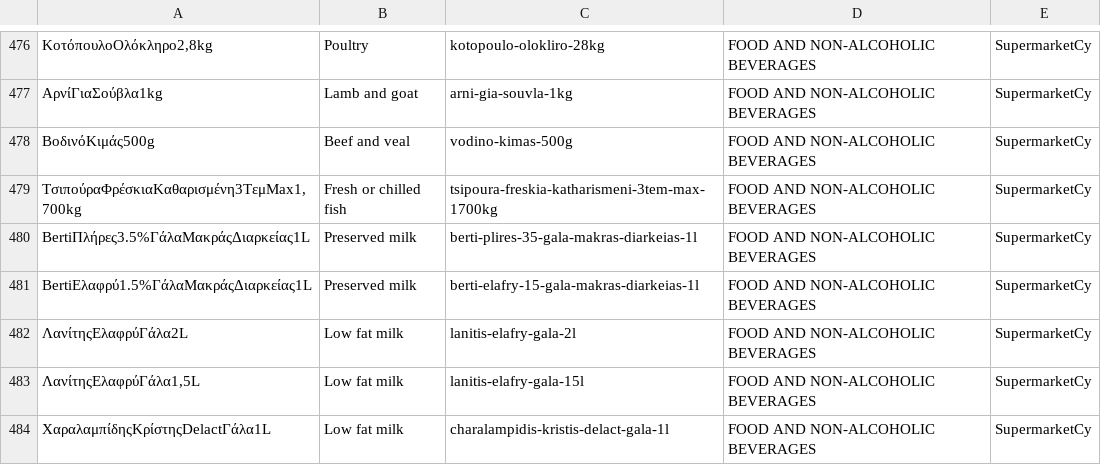
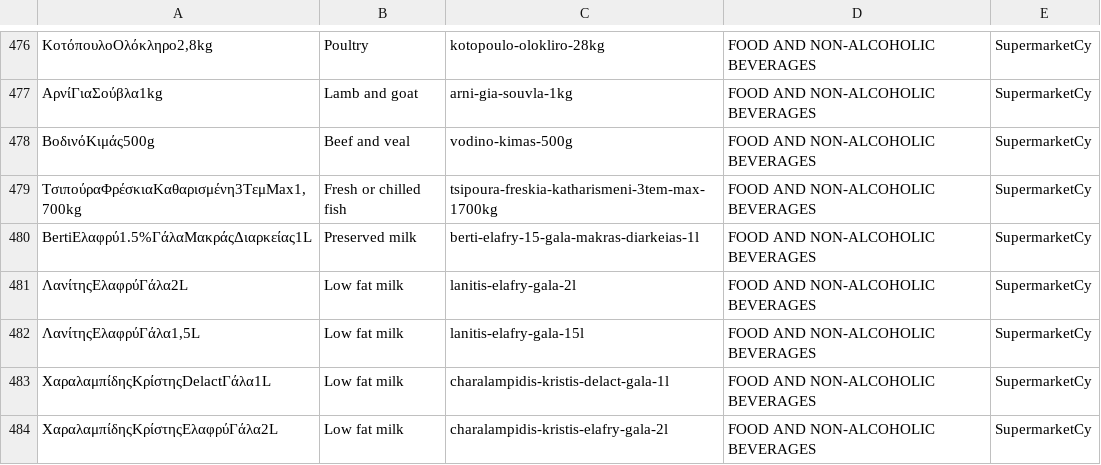
Before and after one commit to kvitalis/CyBPP, a CSV file: Datasets/ProductsUrls.csv, drawn as a sheet; only a part is shown, gaps mark what is left out; the shorter side is filled out with more unchanged rows; the diff names each change by its address in the sheet, - before the commit and + after, or states it on an @@ line.

Commit message:
Update ProductsUrls.csv

```diff
--- a/Datasets/ProductsUrls.csv
+++ b/Datasets/ProductsUrls.csv
-row 480: BertiΠλήρες3.5%ΓάλαΜακράςΔιαρκείας1L | Preserved milk | berti-plires-35-gala-makras-diarkeias-1l | FOOD AND NON-ALCOHOLIC BEVERAGES | SupermarketCy
```
